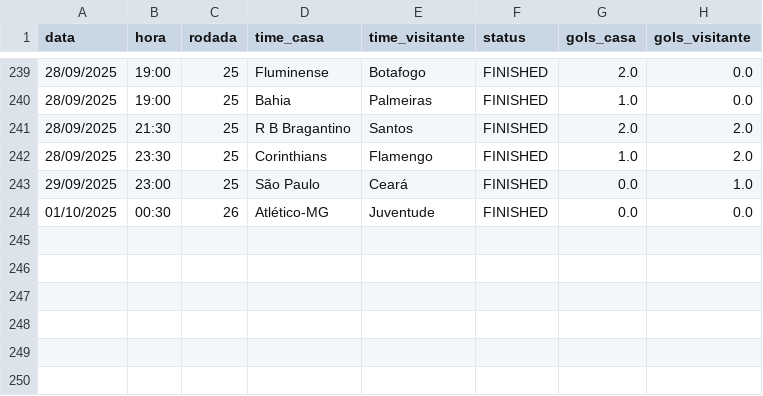
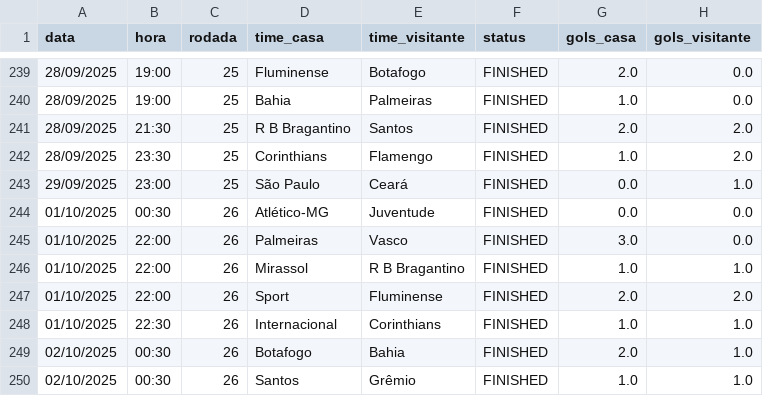
Before and after one commit to tlvzz/BR2025, a CSV file: dados/resultados.csv, drawn as a sheet; only a part is shown, gaps mark what is left out; the diff names each change by its address in the sheet, - before the commit and + after, or states it on an @@ line.

```diff
--- a/dados/resultados.csv
+++ b/dados/resultados.csv
+row 245: 01/10/2025 | 22:00 | 26 | Palmeiras | Vasco | FINISHED | 3.0 | 0.0
+row 246: 01/10/2025 | 22:00 | 26 | Mirassol | R B Bragantino | FINISHED | 1.0 | 1.0
+row 247: 01/10/2025 | 22:00 | 26 | Sport | Fluminense | FINISHED | 2.0 | 2.0
+row 248: 01/10/2025 | 22:30 | 26 | Internacional | Corinthians | FINISHED | 1.0 | 1.0
+row 249: 02/10/2025 | 00:30 | 26 | Botafogo | Bahia | FINISHED | 2.0 | 1.0
+row 250: 02/10/2025 | 00:30 | 26 | Santos | Grêmio | FINISHED | 1.0 | 1.0
```
Also changed, not shown: dados/proximos.csv.
